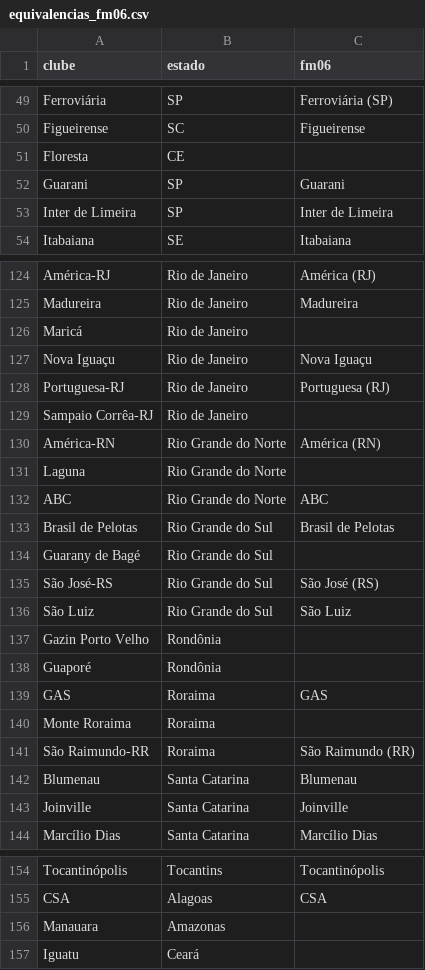
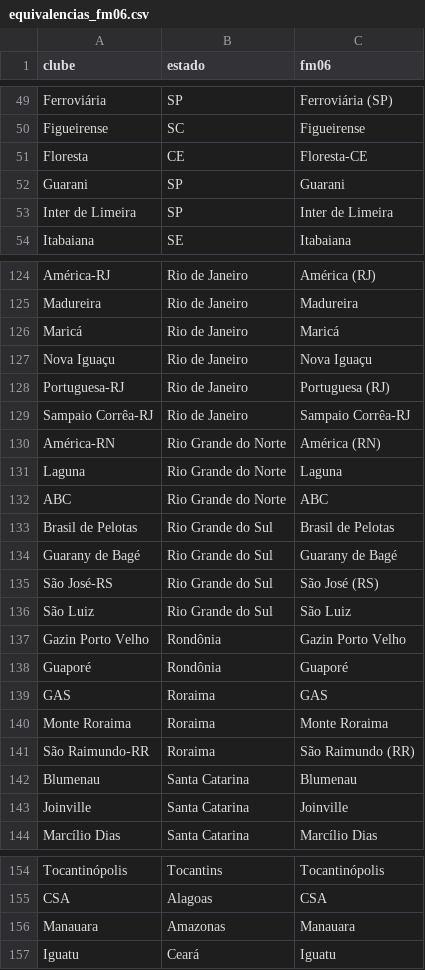
Before and after one commit to Freyakazoide/fm06-brasil-2026, a CSV file: data/brasil/equivalencias_fm06.csv, drawn as a sheet; only a part is shown, gaps mark what is left out; the diff covers the shown part only.

```diff
--- a/data/brasil/equivalencias_fm06.csv
+++ b/data/brasil/equivalencias_fm06.csv
@@ -50,3 +50,3 @@ Ferroviária,SP,Ferroviária (SP)
 Figueirense,SC,Figueirense
-Floresta,CE,
+Floresta,CE,Floresta-CE
 Guarani,SP,Guarani
@@ -125,17 +125,17 @@ América-RJ,Rio de Janeiro,América (RJ)
 Madureira,Rio de Janeiro,Madureira
-Maricá,Rio de Janeiro,
+Maricá,Rio de Janeiro,Maricá
 Nova Iguaçu,Rio de Janeiro,Nova Iguaçu
 Portuguesa-RJ,Rio de Janeiro,Portuguesa (RJ)
-Sampaio Corrêa-RJ,Rio de Janeiro,
+Sampaio Corrêa-RJ,Rio de Janeiro,Sampaio Corrêa-RJ
 América-RN,Rio Grande do Norte,América (RN)
-Laguna,Rio Grande do Norte,
+Laguna,Rio Grande do Norte,Laguna
 ABC,Rio Grande do Norte,ABC
 Brasil de Pelotas,Rio Grande do Sul,Brasil de Pelotas
-Guarany de Bagé,Rio Grande do Sul,
+Guarany de Bagé,Rio Grande do Sul,Guarany de Bagé
 São José-RS,Rio Grande do Sul,São José (RS)
 São Luiz,Rio Grande do Sul,São Luiz
-Gazin Porto Velho,Rondônia,
-Guaporé,Rondônia,
+Gazin Porto Velho,Rondônia,Gazin Porto Velho
+Guaporé,Rondônia,Guaporé
 GAS,Roraima,GAS
-Monte Roraima,Roraima,
+Monte Roraima,Roraima,Monte Roraima
 São Raimundo-RR,Roraima,São Raimundo (RR)
@@ -155,3 +155,3 @@ Tocantinópolis,Tocantins,Tocantinópolis
 CSA,Alagoas,CSA
-Manauara,Amazonas,
-Iguatu,Ceará,
+Manauara,Amazonas,Manauara
+Iguatu,Ceará,Iguatu
```
Also changed, not shown: 27 edited cells elsewhere in this file, 13 other files.
